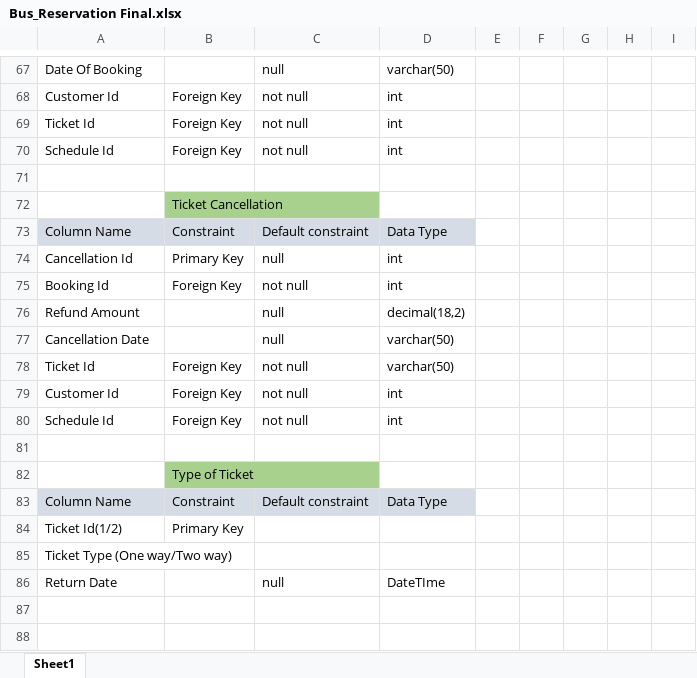
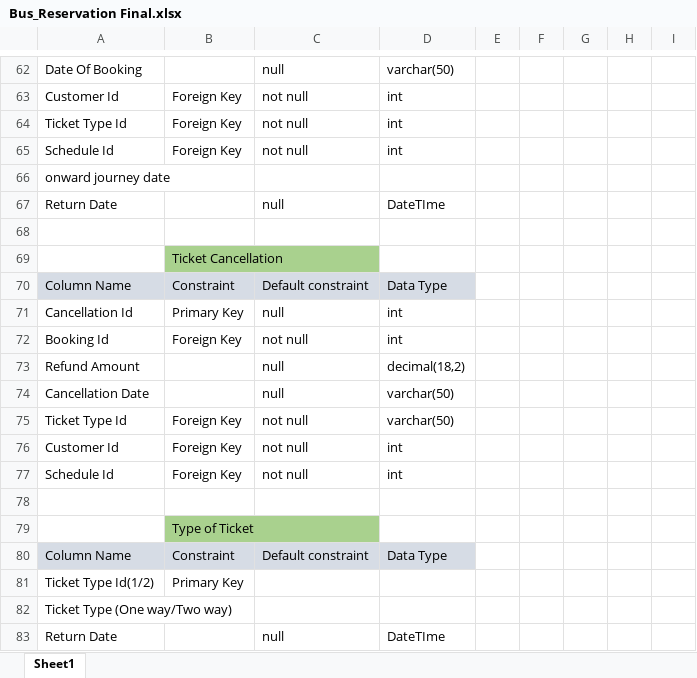
Before and after one commit to Team8-BR/Bus_Reservation, an Excel workbook: Bus_Reservation Final.xlsx, sheet Sheet1, drawn as a sheet; only a part is shown, gaps mark what is left out; the shorter side is filled out with more unchanged rows; values as stored, in another font and other column widths than the file's, no borders; addresses are those after the commit; the diff covers the shown part only; the diff names each change by its address in the sheet, - before the commit and + after, or states it on an @@ line.

```diff
--- a/Bus_Reservation Final.xlsx (sheet Sheet1)
+++ b/Bus_Reservation Final.xlsx (sheet Sheet1)
-A64: Ticket Id
+A64: Ticket Type Id
+row 66: onward journey date
+row 67: Return Date |  | null | DateTIme
-A75: Ticket Id
+A75: Ticket Type Id
-A81: Ticket Id(1/2)
+A81: Ticket Type Id(1/2)
```
Also changed, not shown: 5 added rows, 10 removed rows, 19 edited cells and cell formats elsewhere in this sheet.
